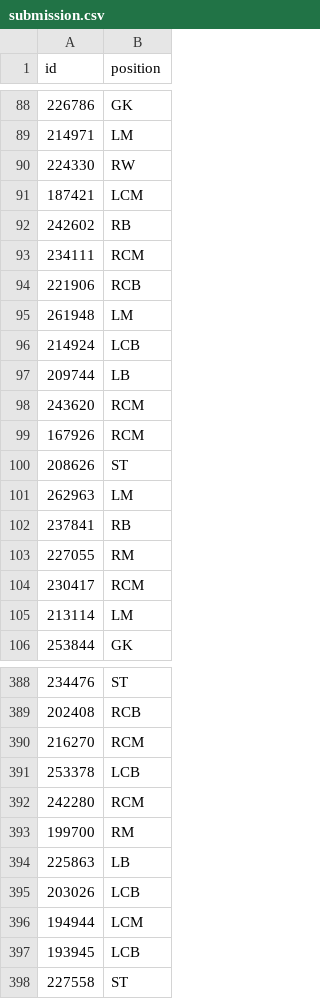
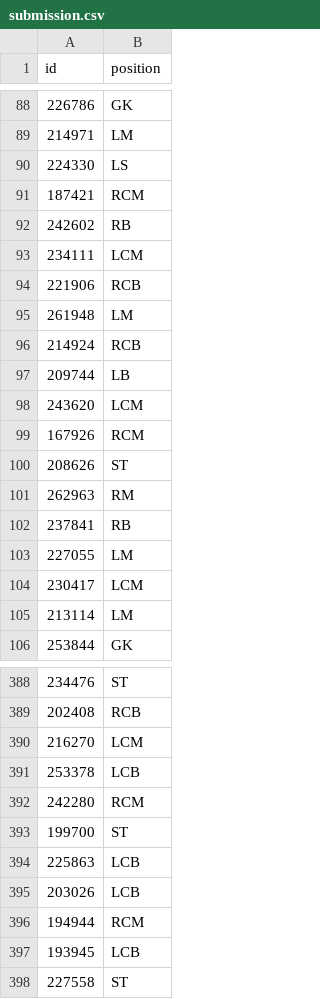
Before and after one commit to DenisProcyon/ML_proj2, a CSV file: src/submission.csv, drawn as a sheet; only a part is shown, gaps mark what is left out; the diff covers the shown part only.

```diff
--- a/src/submission.csv
+++ b/src/submission.csv
@@ -89,17 +89,17 @@ id,position
 214971,LM
-224330,RW
-187421,LCM
+224330,LS
+187421,RCM
 242602,RB
-234111,RCM
+234111,LCM
 221906,RCB
 261948,LM
-214924,LCB
+214924,RCB
 209744,LB
-243620,RCM
+243620,LCM
 167926,RCM
 208626,ST
-262963,LM
+262963,RM
 237841,RB
-227055,RM
-230417,RCM
+227055,LM
+230417,LCM
 213114,LM
@@ -389,9 +389,9 @@ id,position
 202408,RCB
-216270,RCM
+216270,LCM
 253378,LCB
 242280,RCM
-199700,RM
-225863,LB
+199700,ST
+225863,LCB
 203026,LCB
-194944,LCM
+194944,RCM
 193945,LCB
```
Also changed, not shown: 123 edited cells elsewhere in this file, 3 other files.
